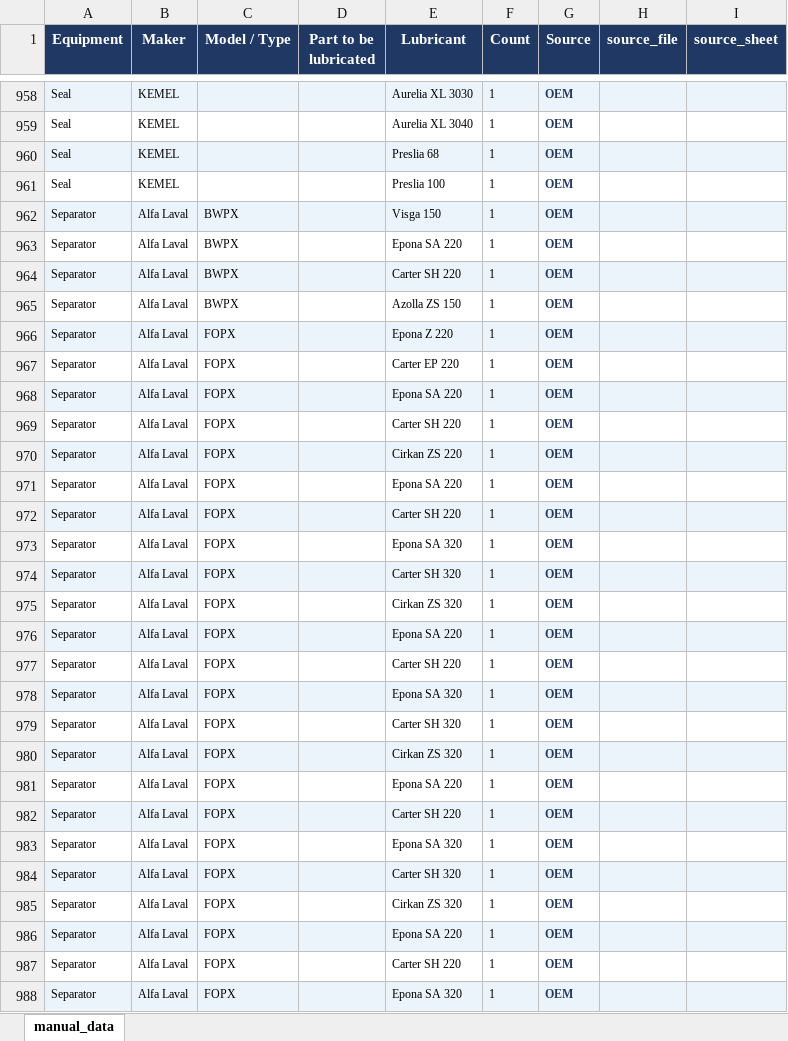
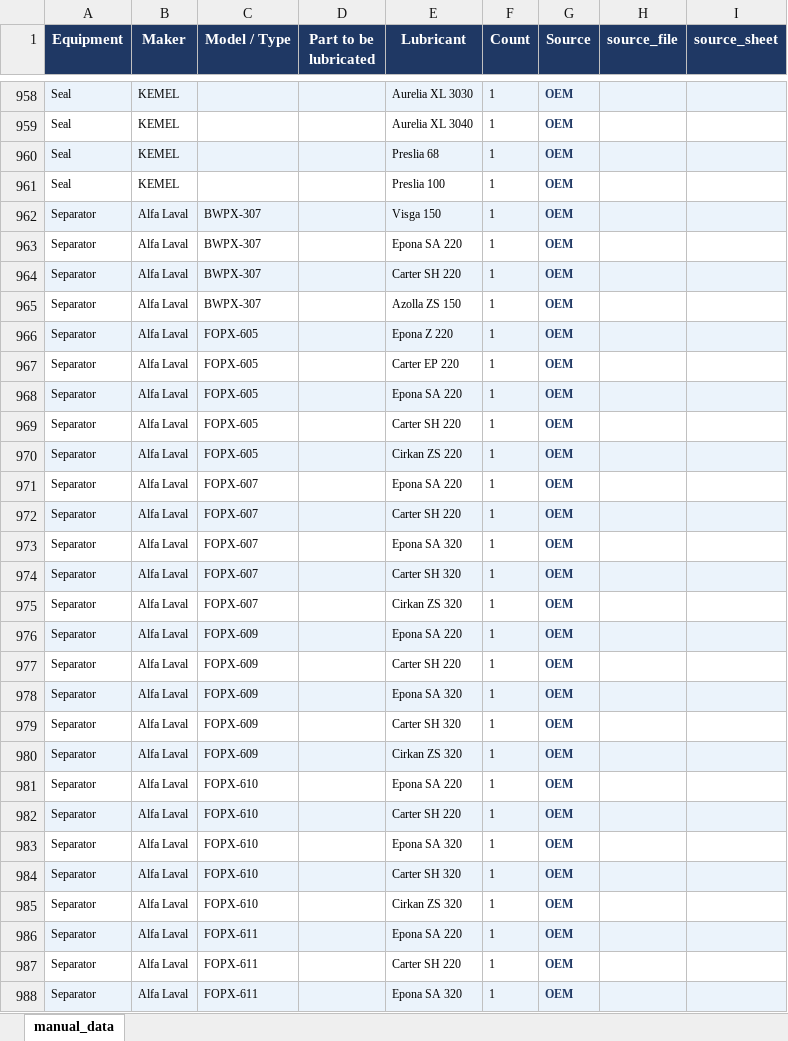
Before and after one commit to 1969Mark/Oil_Recommendation, an Excel workbook: output/oem_master.xlsx, sheet manual_data, drawn as a sheet; only a part is shown, gaps mark what is left out; values as stored, in another font and other column widths than the file's, no borders; the diff covers the shown part only; the diff names each change by its address in the sheet, - before the commit and + after, or states it on an @@ line.

Commit message:
data: update 2026-04-30 11:51

```diff
--- a/output/oem_master.xlsx (sheet manual_data)
+++ b/output/oem_master.xlsx (sheet manual_data)
-C962:C965 (Model / Type): BWPX
+C962:C965 (Model / Type): BWPX-307
-C966:C970 (Model / Type): FOPX
+C966:C970 (Model / Type): FOPX-605
-C971:C975 (Model / Type): FOPX
+C971:C975 (Model / Type): FOPX-607
-C976:C980 (Model / Type): FOPX
+C976:C980 (Model / Type): FOPX-609
-C981:C985 (Model / Type): FOPX
+C981:C985 (Model / Type): FOPX-610
-C986:C988 (Model / Type): FOPX
+C986:C988 (Model / Type): FOPX-611
```
Also changed, not shown: 422 edited cells elsewhere in this sheet, 5 other files.
